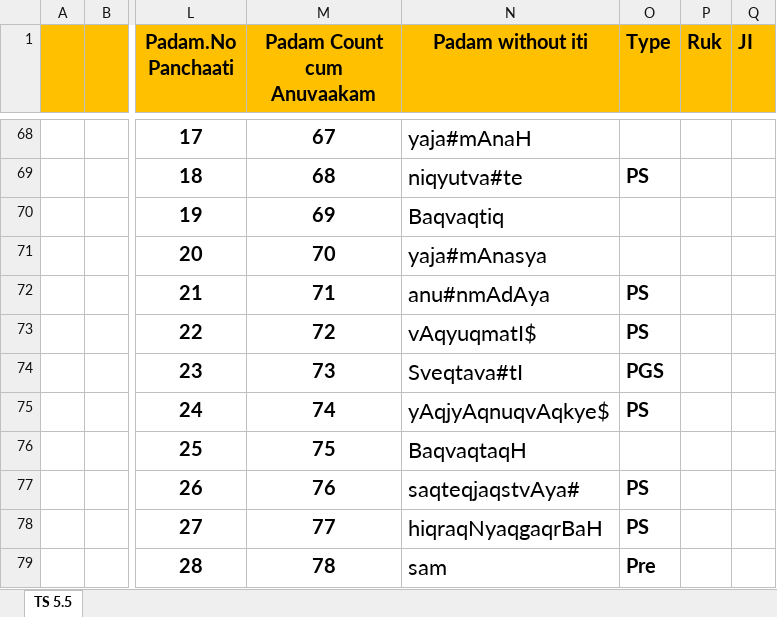
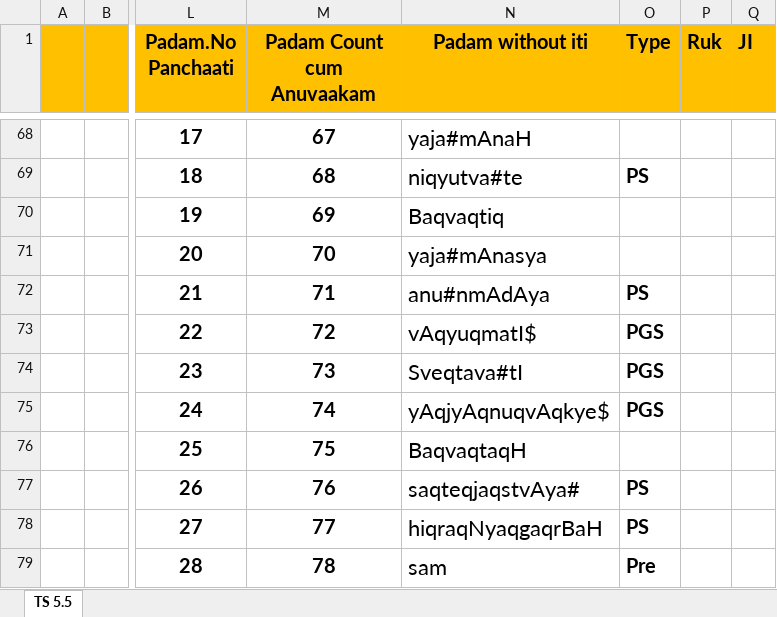
Before and after one commit to KYVeda/texts, an Excel workbook: TS Jatai Working/Padam Input Templates/TS 5.5 Padam Input Template.xlsx, sheet TS 5.5, drawn as a sheet; only a part is shown, gaps mark what is left out; values as stored, in another font and other column widths than the file's, no borders; the diff names each change by its address in the sheet, - before the commit and + after, or states it on an @@ line.

```diff
--- a/TS Jatai Working/Padam Input Templates/TS 5.5 Padam Input Template.xlsx (sheet TS 5.5)
+++ b/TS Jatai Working/Padam Input Templates/TS 5.5 Padam Input Template.xlsx (sheet TS 5.5)
-O73 (Type): PS
+O73 (Type): PGS
-O75 (Type): PS
+O75 (Type): PGS
```
Also changed, not shown: TS Jatai Ghanam Project/Stas table for TS 5.1 TO 5.7.xlsx, TS Jatai Working/Padam Input Templates/TS 2.3 Padam Input Template.xlsx, 13 other files.
